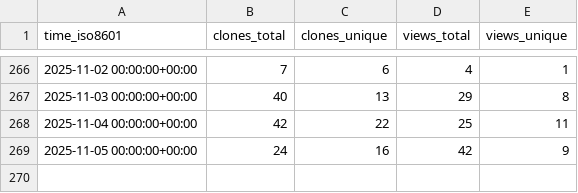
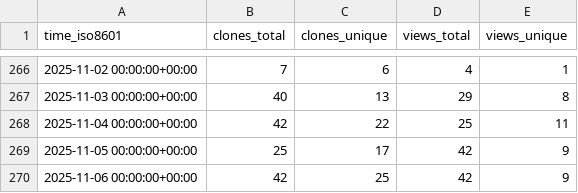
Before and after one commit to sphexa-org/sphexa, a CSV file: sphexa-org/sphexa/ghrs-data/views_clones_aggregate.csv, drawn as a sheet; only a part is shown, gaps mark what is left out.

```diff
--- a/sphexa-org/sphexa/ghrs-data/views_clones_aggregate.csv
+++ b/sphexa-org/sphexa/ghrs-data/views_clones_aggregate.csv
@@ -268,2 +268,3 @@ time_iso8601,clones_total,clones_unique,views_total,views_unique
 2025-11-04 00:00:00+00:00,42,22,25,11
-2025-11-05 00:00:00+00:00,24,16,42,9
+2025-11-05 00:00:00+00:00,25,17,42,9
+2025-11-06 00:00:00+00:00,42,25,42,9
```
Also changed, not shown: 1 other file.
